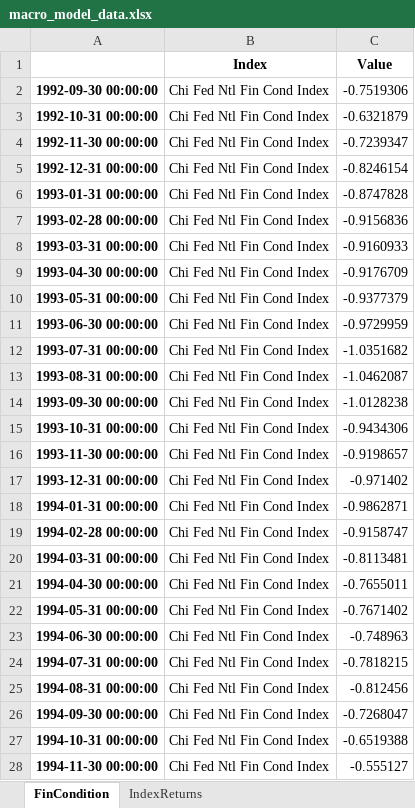
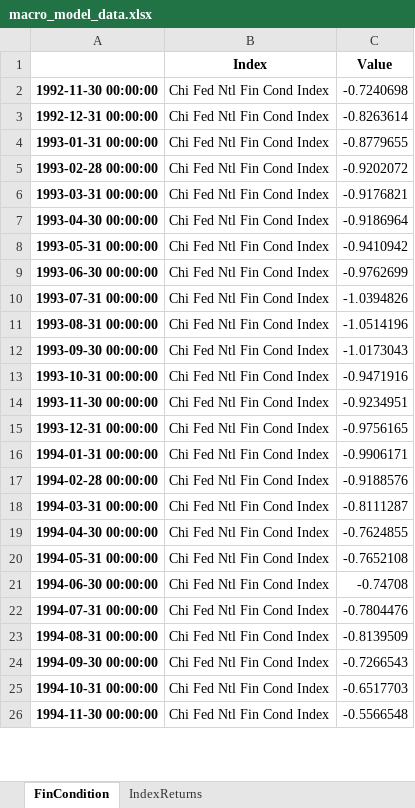
Before and after one commit to sudinpoddar-glovista/macro_model, an Excel workbook: macro_model_data.xlsx, sheet FinCondition, drawn as a sheet; only a part is shown; values as stored, in another font and other column widths than the file's, no borders; removed rows and columns are numbered as before the commit, all else as after; the diff covers the shown part only; the diff names each change by its address in the sheet, - before the commit and + after, or states it on an @@ line.

Commit message:
Add files via upload

```diff
--- a/macro_model_data.xlsx (sheet FinCondition)
+++ b/macro_model_data.xlsx (sheet FinCondition)
-row 2: 1992-09-30 00:00:00 | Chi Fed Ntl Fin Cond Index | -0.7519306
-row 3: 1992-10-31 00:00:00 | Chi Fed Ntl Fin Cond Index | -0.6321879
-C2 (Value): -0.7239347
+C2 (Value): -0.7240698
-C3 (Value): -0.8246154
+C3 (Value): -0.8263614
-C4 (Value): -0.8747828
+C4 (Value): -0.8779655
-C5 (Value): -0.9156836
+C5 (Value): -0.9202072
-C6 (Value): -0.9160933
+C6 (Value): -0.9176821
-C7 (Value): -0.9176709
+C7 (Value): -0.9186964
-C8 (Value): -0.9377379
+C8 (Value): -0.9410942
-C9 (Value): -0.9729959
+C9 (Value): -0.9762699
-C10 (Value): -1.0351682
+C10 (Value): -1.0394826
-C11 (Value): -1.0462087
+C11 (Value): -1.0514196
-C12 (Value): -1.0128238
+C12 (Value): -1.0173043
-C13 (Value): -0.9434306
+C13 (Value): -0.9471916
-C14 (Value): -0.9198657
+C14 (Value): -0.9234951
-C15 (Value): -0.971402
+C15 (Value): -0.9756165
-C16 (Value): -0.9862871
+C16 (Value): -0.9906171
-C17 (Value): -0.9158747
+C17 (Value): -0.9188576
-C18 (Value): -0.8113481
+C18 (Value): -0.8111287
-C19 (Value): -0.7655011
+C19 (Value): -0.7624855
-C20 (Value): -0.7671402
+C20 (Value): -0.7652108
-C21 (Value): -0.748963
+C21 (Value): -0.74708
-C22 (Value): -0.7818215
+C22 (Value): -0.7804476
-C23 (Value): -0.812456
+C23 (Value): -0.8139509
-C24 (Value): -0.7268047
+C24 (Value): -0.7266543
-C25 (Value): -0.6519388
+C25 (Value): -0.6517703
-C26 (Value): -0.555127
+C26 (Value): -0.5566548
```
Also changed, not shown: 2 added rows and 333 edited cells elsewhere in this sheet, sheet IndexReturns.
